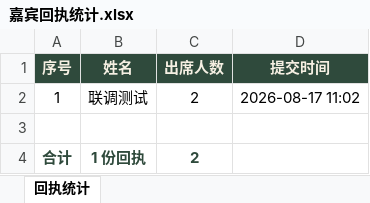
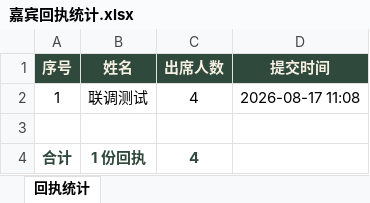
Before and after one commit to Prescott-ST/Wedding-Invitation, an Excel workbook: 嘉宾回执统计.xlsx, sheet 回执统计, drawn as a sheet; values as stored, in another font and other column widths than the file's, no borders; the diff names each change by its address in the sheet, - before the commit and + after, or states it on an @@ line.

Commit message:
Excel regenerated with dedup logic (integration test row, latest count)

```diff
--- a/嘉宾回执统计.xlsx (sheet 回执统计)
+++ b/嘉宾回执统计.xlsx (sheet 回执统计)
-C2 (出席人数): 2
+C2 (出席人数): 4
-D2 (提交时间): 2026-08-17 11:02
+D2 (提交时间): 2026-08-17 11:08
-C4 (出席人数): 2
+C4 (出席人数): 4
```
